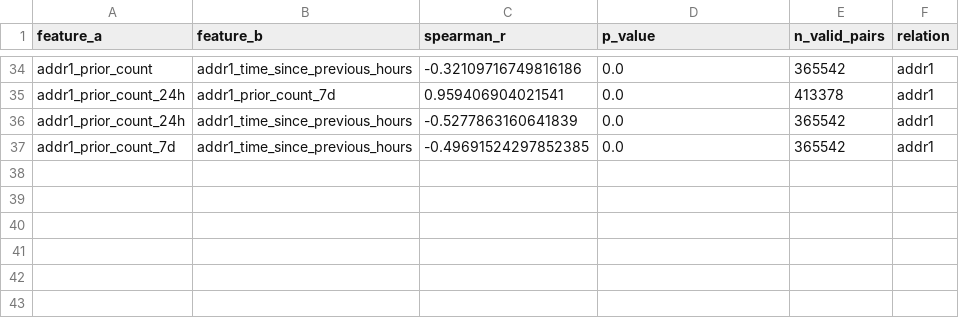
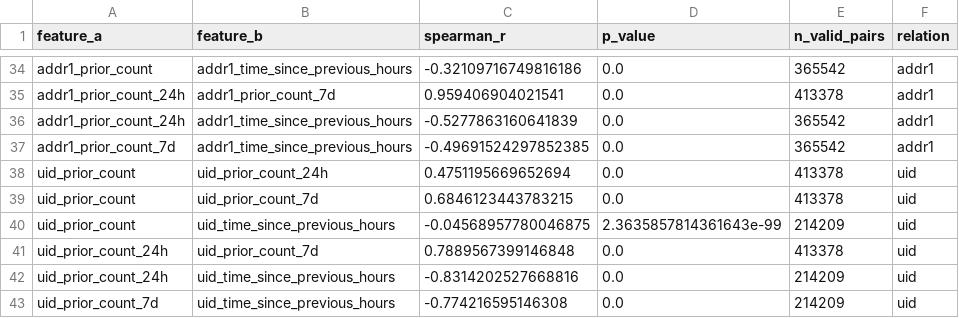
Before and after one commit to yesmineChaari/relational-fraud-detection, a CSV file: reports/relational_screening/feature_redundancy.csv, drawn as a sheet; only a part is shown, gaps mark what is left out; the diff names each change by its address in the sheet, - before the commit and + after, or states it on an @@ line.

```diff
--- a/reports/relational_screening/feature_redundancy.csv
+++ b/reports/relational_screening/feature_redundancy.csv
+row 38: uid_prior_count | uid_prior_count_24h | 0.4751195669652694 | 0.0 | 413378 | uid
+row 39: uid_prior_count | uid_prior_count_7d | 0.6846123443783215 | 0.0 | 413378 | uid
+row 40: uid_prior_count | uid_time_since_previous_hours | -0.04568957780046875 | 2.3635857814361643e-99 | 214209 | uid
+row 41: uid_prior_count_24h | uid_prior_count_7d | 0.7889567399146848 | 0.0 | 413378 | uid
+row 42: uid_prior_count_24h | uid_time_since_previous_hours | -0.8314202527668816 | 0.0 | 214209 | uid
+row 43: uid_prior_count_7d | uid_time_since_previous_hours | -0.774216595146308 | 0.0 | 214209 | uid
```
Also changed, not shown: reports/ledger/experiment_ledger.csv, reports/relational_audit/edge_overlap_jaccard.csv, 19 other files.
